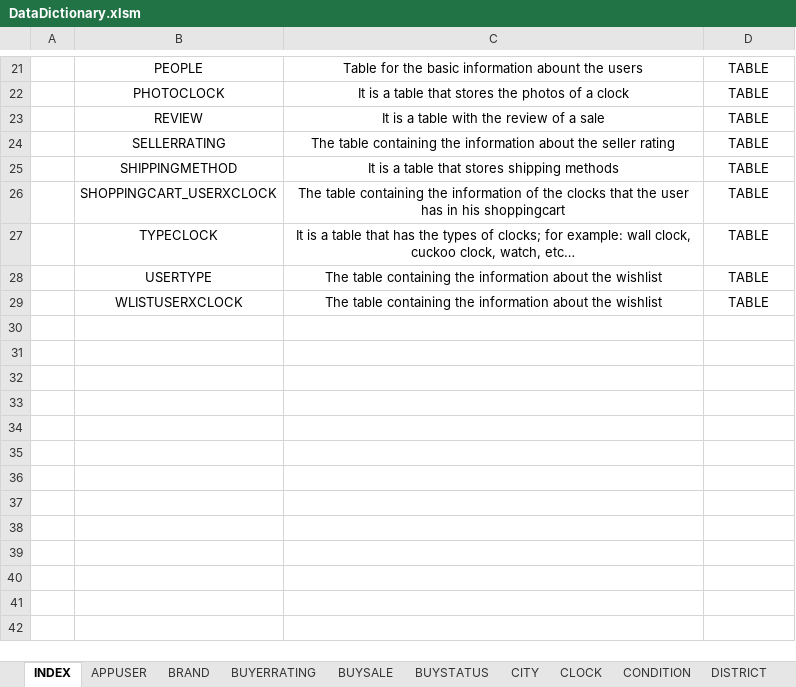
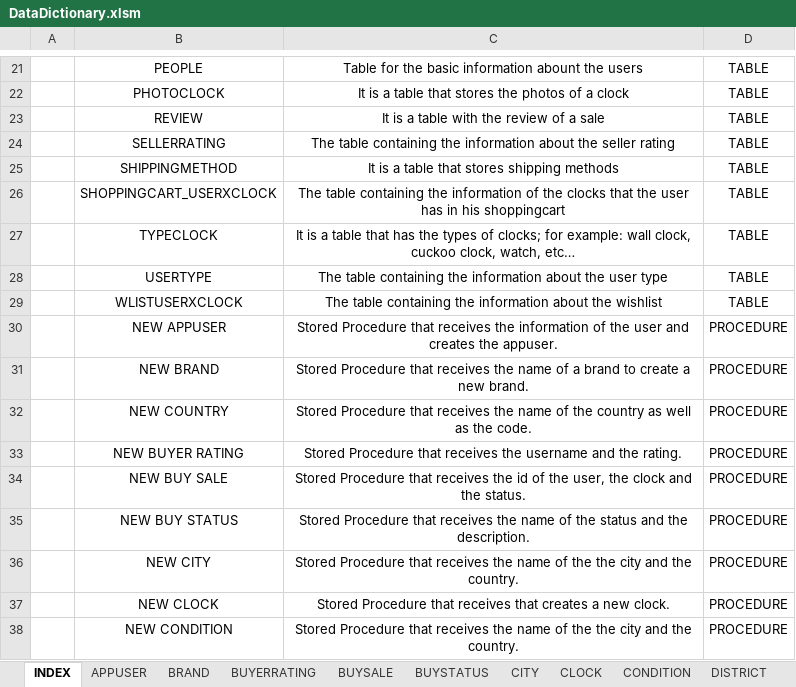
Before and after one commit to AkionGarro/DataBaseProject, an Excel workbook: Documentacion/DataDictionary.xlsm, sheet INDEX, drawn as a sheet; only a part is shown, gaps mark what is left out; values as stored, in another font and other column widths than the file's, no borders; charts and pictures not drawn; the diff names each change by its address in the sheet, - before the commit and + after, or states it on an @@ line.

```diff
--- a/Documentacion/DataDictionary.xlsm (sheet INDEX)
+++ b/Documentacion/DataDictionary.xlsm (sheet INDEX)
-C28: …about the wishlist
+C28: …about the user type
+row 30:  | NEW APPUSER | Stored Procedure that receives the information of the user and creates the appuser. | PROCEDURE
+row 31:  | NEW BRAND | Stored Procedure that receives the name of a brand to create a new brand. | PROCEDURE
+row 32:  | NEW COUNTRY | Stored Procedure that receives the name of the country as well as the code. | PROCEDURE
+row 33:  | NEW BUYER RATING | Stored Procedure that receives the username and the rating. | PROCEDURE
+row 34:  | NEW BUY SALE | Stored Procedure that receives the id of the user, the clock and the status. | PROCEDURE
+row 35:  | NEW BUY STATUS | Stored Procedure that receives the name of the status and the description. | PROCEDURE
+row 36:  | NEW CITY | Stored Procedure that receives the name of the the city and the country. | PROCEDURE
+row 37:  | NEW CLOCK | Stored Procedure that receives that creates a new clock. | PROCEDURE
+row 38:  | NEW CONDITION | Stored Procedure that receives the name of the the city and the country. | PROCEDURE
```
Also changed, not shown: other sheet tabs, charts or pictures.
